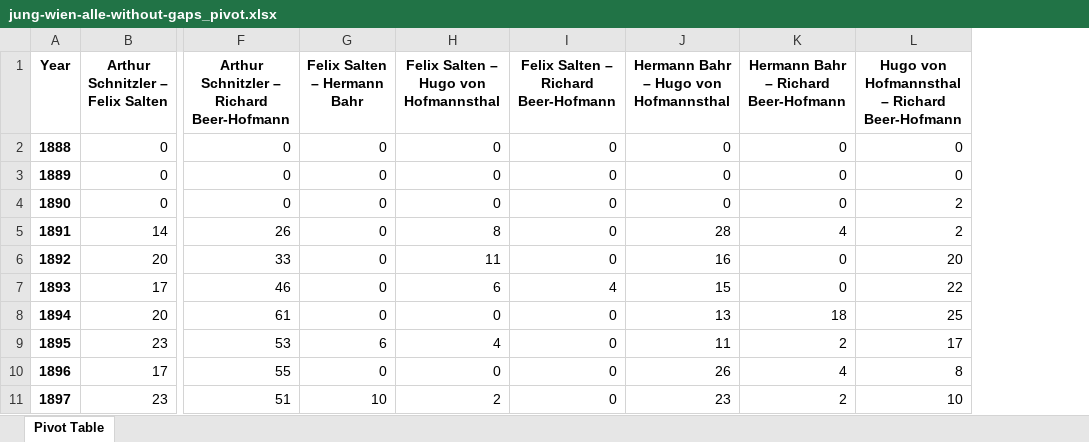
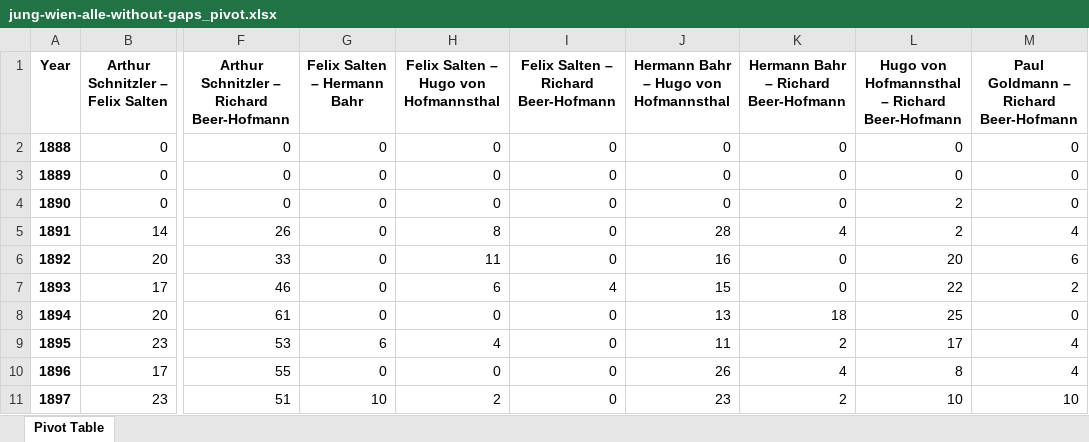
Before and after one commit to arthur-schnitzler/schnitzler-briefe-charts, an Excel workbook: netzwerke/jung-wien-exp/pivot-tables/jung-wien-alle-without-gaps_pivot.xlsx, sheet Pivot Table, drawn as a sheet; only a part is shown, gaps mark what is left out; values as stored, in another font and other column widths than the file's, no borders; the diff names each change by its address in the sheet, - before the commit and + after, or states it on an @@ line.

```diff
--- a/netzwerke/jung-wien-exp/pivot-tables/jung-wien-alle-without-gaps_pivot.xlsx (sheet Pivot Table)
+++ b/netzwerke/jung-wien-exp/pivot-tables/jung-wien-alle-without-gaps_pivot.xlsx (sheet Pivot Table)
+column M, rows 1-11: Paul Goldmann – Richard Beer-Hofmann | 0 | 0 | 0 | 4 | 6 | 2 | 0 | 4 | 4 | 10
```
Also changed, not shown: netzwerke/jung-wien-exp/pivot-tables/jung-wien-ist-alle_pivot.xlsx, 2 other files.
